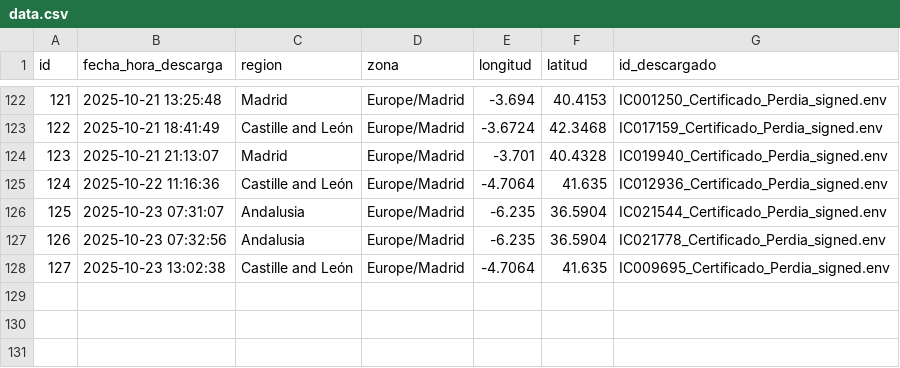
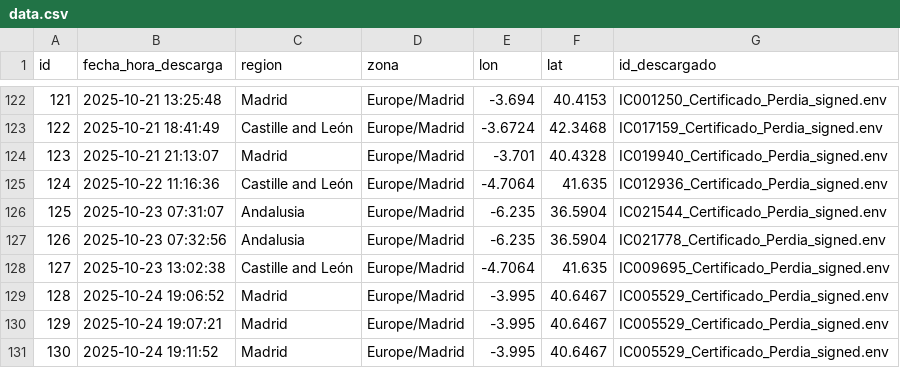
Before and after one commit to javier235g-code/ejercicio_streamlit, a CSV file: data.csv, drawn as a sheet; only a part is shown, gaps mark what is left out; the diff names each change by its address in the sheet, - before the commit and + after, or states it on an @@ line.

```diff
--- a/data.csv
+++ b/data.csv
-E1: longitud
+E1: lon
-F1: latitud
+F1: lat
+row 129: 128 | 2025-10-24 19:06:52 | Madrid | Europe/Madrid | -3.995 | 40.6467 | IC005529_Certificado_Perdia_signed.env
+row 130: 129 | 2025-10-24 19:07:21 | Madrid | Europe/Madrid | -3.995 | 40.6467 | IC005529_Certificado_Perdia_signed.env
+row 131: 130 | 2025-10-24 19:11:52 | Madrid | Europe/Madrid | -3.995 | 40.6467 | IC005529_Certificado_Perdia_signed.env
```
Also changed, not shown: 1 other file.
